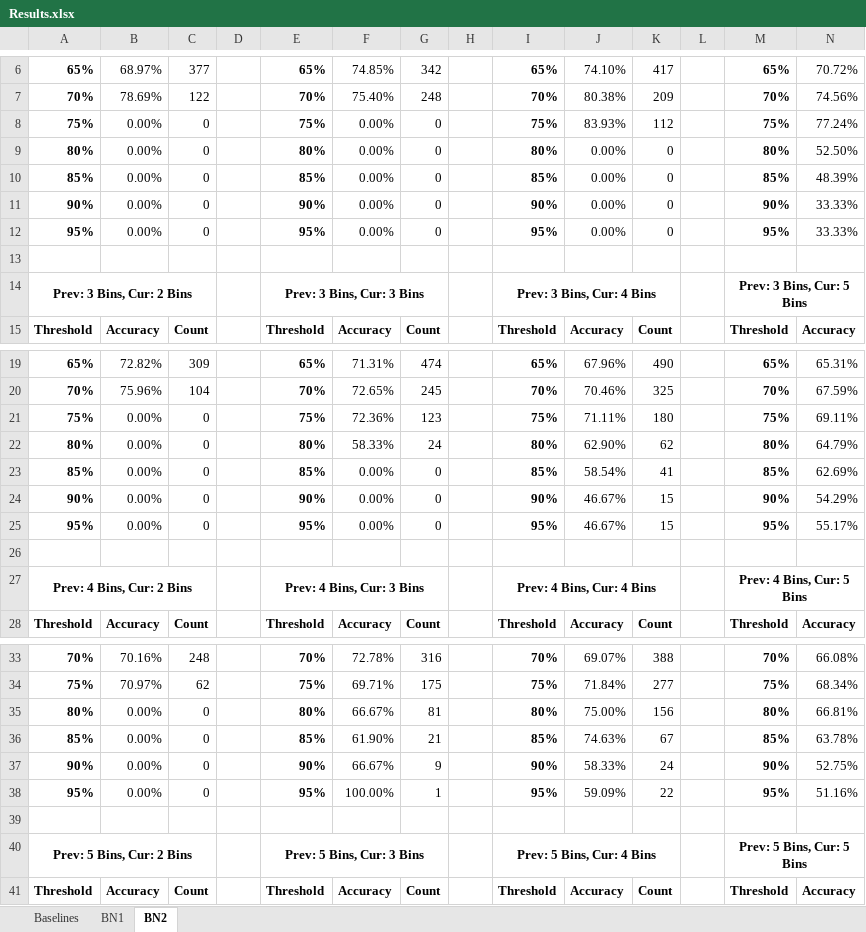
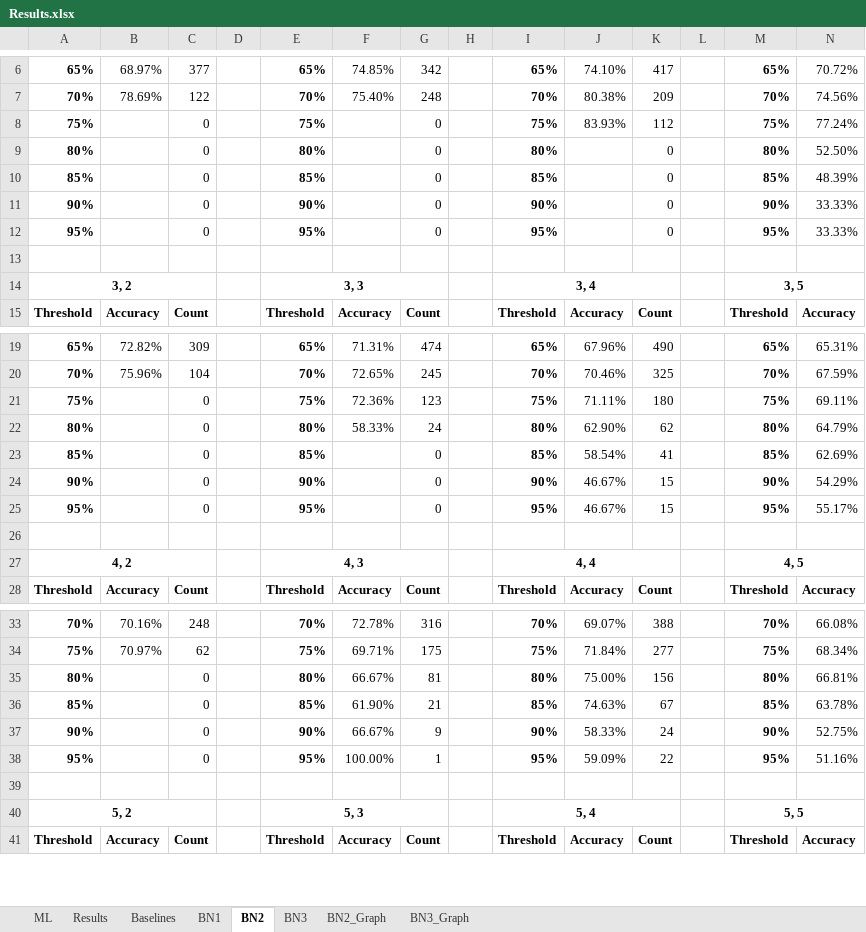
Before and after one commit to jeremy-piperni/NBA-BN, an Excel workbook: Results/Results.xlsx, sheet BN2, drawn as a sheet; only a part is shown, gaps mark what is left out; values as stored, in another font and other column widths than the file's, no borders; removed rows and columns are numbered as before the commit, all else as after; rows hold the shown columns only; the diff covers the shown part only; the diff names each change by its address in the sheet, - before the commit and + after, or states it on an @@ line.

```diff
--- a/Results/Results.xlsx (sheet BN2)
+++ b/Results/Results.xlsx (sheet BN2)
+sheet tab: ML
+sheet tab: Results
+sheet tab: BN3
+sheet tab: BN2_Graph
+sheet tab: BN3_Graph
-B8:B12: 0.00%
+B8:B12: (empty)
-F8:F12: 0.00%
+F8:F12: (empty)
-J9:J12: 0.00%
+J9:J12: (empty)
-row 14: Prev: 3 Bins, Cur: 2 Bins |  |  |  | Prev: 3 Bins, Cur: 3 Bins |  |  |  | Prev: 3 Bins, Cur: 4 Bins |  |  |  | Prev: 3 Bins, Cur: 5 Bins
+row 14: 3, 2 |  |  |  | 3, 3 |  |  |  | 3, 4 |  |  |  | 3, 5
-B21:B25: 0.00%
+B21:B25: (empty)
-F23:F25: 0.00%
+F23:F25: (empty)
-row 27: Prev: 4 Bins, Cur: 2 Bins |  |  |  | Prev: 4 Bins, Cur: 3 Bins |  |  |  | Prev: 4 Bins, Cur: 4 Bins |  |  |  | Prev: 4 Bins, Cur: 5 Bins
+row 27: 4, 2 |  |  |  | 4, 3 |  |  |  | 4, 4 |  |  |  | 4, 5
-B35:B38: 0.00%
+B35:B38: (empty)
-row 40: Prev: 5 Bins, Cur: 2 Bins |  |  |  | Prev: 5 Bins, Cur: 3 Bins |  |  |  | Prev: 5 Bins, Cur: 4 Bins |  |  |  | Prev: 5 Bins, Cur: 5 Bins
+row 40: 5, 2 |  |  |  | 5, 3 |  |  |  | 5, 4 |  |  |  | 5, 5
```
Also changed, not shown: 1 added row, 1 removed row and 2 edited cells elsewhere in this sheet, sheet Baselines, charts or pictures, 7 other files.
